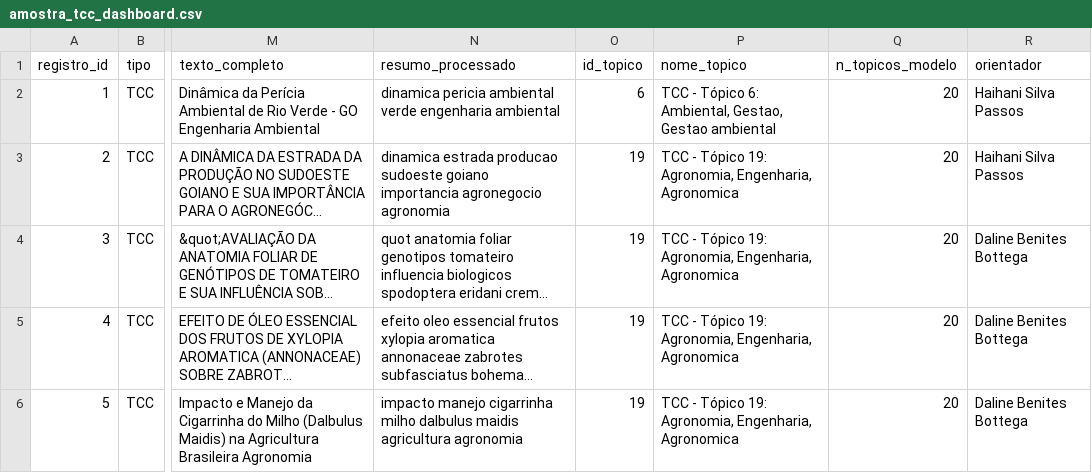
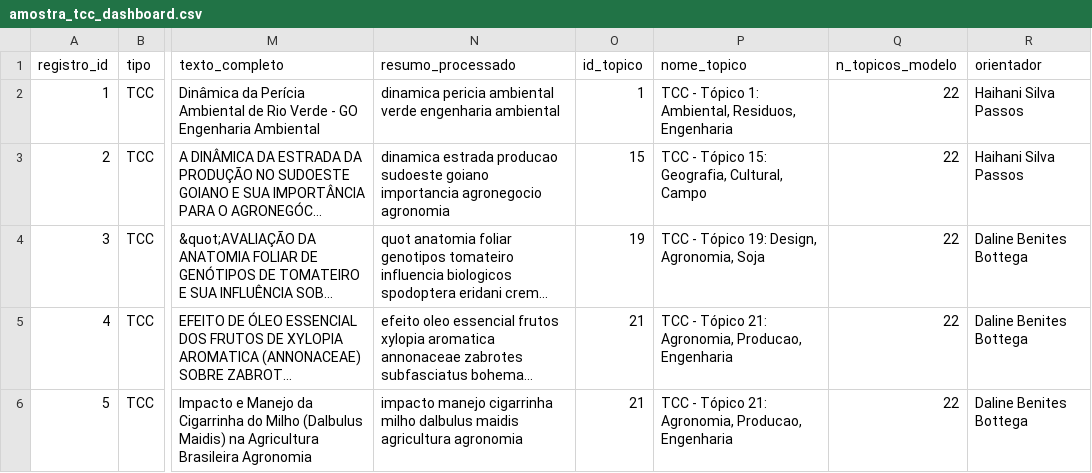
Before and after one commit to FelipeAVVG/TCC_ANALISES_TEMATICAS, a CSV file: scripts/testes/amostra_tcc_dashboard.csv, drawn as a sheet; only a part is shown, gaps mark what is left out; long unchanged cells end in …; the diff names each change by its address in the sheet, - before the commit and + after, or states it on an @@ line.

```diff
--- a/scripts/testes/amostra_tcc_dashboard.csv
+++ b/scripts/testes/amostra_tcc_dashboard.csv
-O2 (id_topico): 6
+O2 (id_topico): 1
-P2 (nome_topico): …- Tópico 6: Ambiental, Gestao, Gestao ambiental
+P2 (nome_topico): …- Tópico 1: Ambiental, Residuos, Engenharia
-Q2:Q6 (n_topicos_modelo): 20
+Q2:Q6 (n_topicos_modelo): 22
-O3 (id_topico): 19
+O3 (id_topico): 15
-P3 (nome_topico): …- Tópico 19: Agronomia, Engenharia, Agronomica
+P3 (nome_topico): …- Tópico 15: Geografia, Cultural, Campo
-P4 (nome_topico): TCC - Tópico 19: Agronomia, Engenharia, Agronomica
+P4 (nome_topico): TCC - Tópico 19: Design, Agronomia, Soja
-O5:O6 (id_topico): 19
+O5:O6 (id_topico): 21
-P5:P6 (nome_topico): …- Tópico 19: Agronomia, Engenharia, Agronomica
+P5:P6 (nome_topico): …- Tópico 21: Agronomia, Producao, Engenharia
```
Also changed, not shown: scripts/interface/diagnostico_topicos.csv, scripts/testes/amostra_artigo_dashboard.csv, 3 other files.
